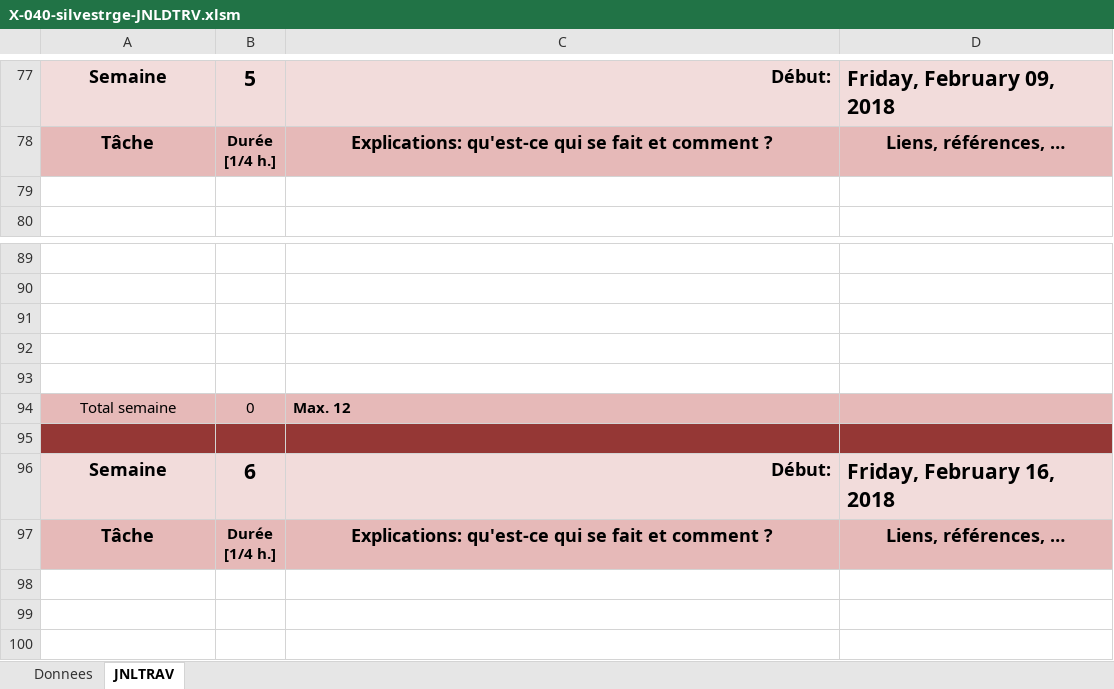
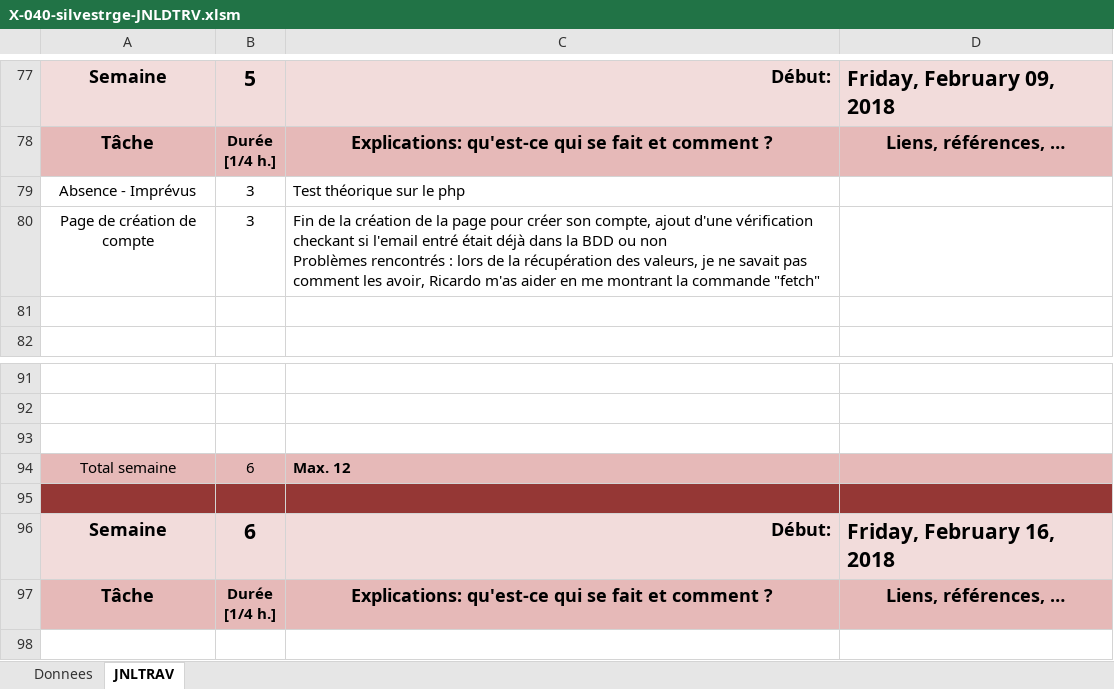
Before and after one commit to Sadiqueee/P_133-BookSite, an Excel workbook: silvestrge/X-040-silvestrge-JNLDTRV.xlsm, sheet JNLTRAV, drawn as a sheet; only a part is shown, gaps mark what is left out; the shorter side is filled out with more unchanged rows; values as stored, in another font and other column widths than the file's, no borders; charts and pictures not drawn; removed rows and columns are numbered as before the commit, all else as after; ↵ is a line break in a cell; the diff names each change by its address in the sheet, - before the commit and + after, or states it on an @@ line.

Commit message:
commit pour mettre la dernière en ligne pour david

```diff
--- a/silvestrge/X-040-silvestrge-JNLDTRV.xlsm (sheet JNLTRAV)
+++ b/silvestrge/X-040-silvestrge-JNLDTRV.xlsm (sheet JNLTRAV)
+row 79: Absence - Imprévus | 3 | Test théorique sur le php
+row 80: Page de création de compte | 3 | Fin de la création de la page pour créer son compte, ajout d'une vérification checkant si l'email entré était déjà dans la BDD ou non ↵ Problèmes rencontrés : lors de la récupération des valeurs, je ne savait pas comment les avoir, Ricardo m'as aider en me montrant la commande "fetch"
-row 92: (empty)
-row 93: (empty)
-B94: 0
+B94: 6
```
Also changed, not shown: charts or pictures, 4 other files.
